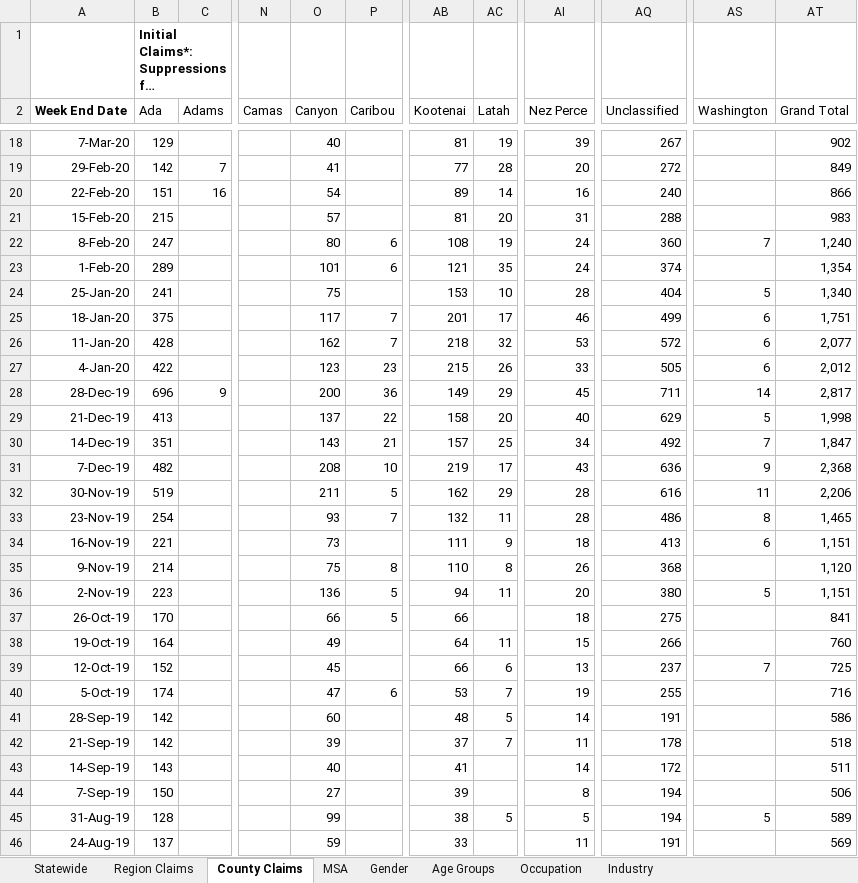
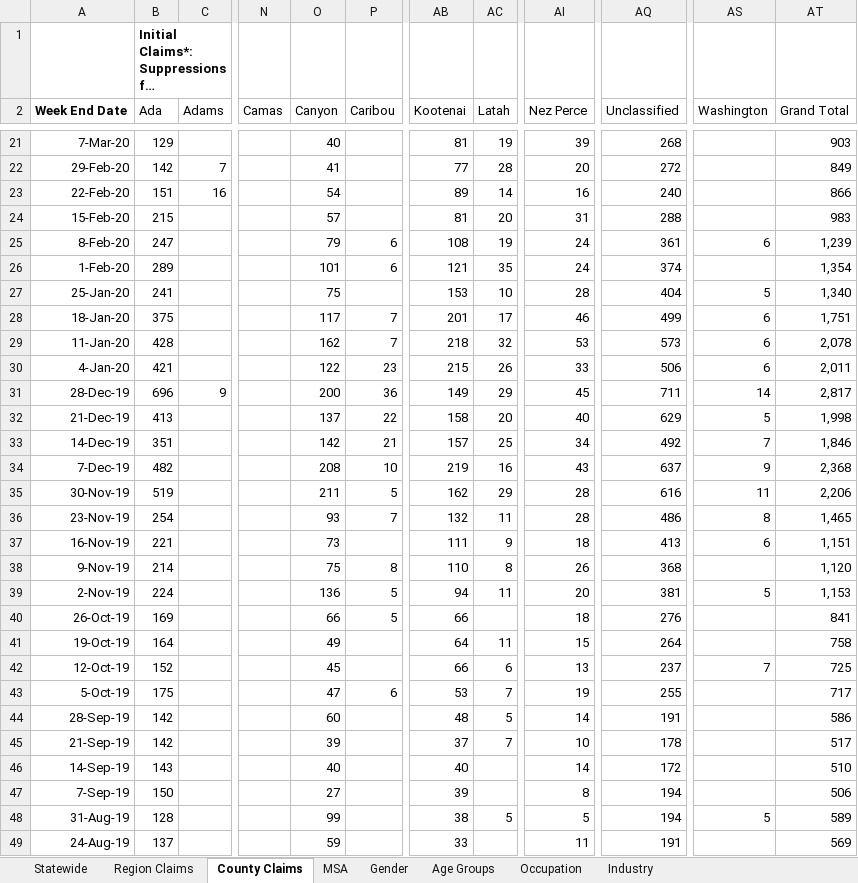
Before and after one commit to andyzwang/coronavirus-unemployment, an Excel workbook: initial_claims/ID/ID_data.xlsx, sheet County Claims, drawn as a sheet; only a part is shown, gaps mark what is left out; long unchanged cells end in …; values as stored, in another font and other column widths than the file's, no borders; addresses are those after the commit; the diff covers the shown part only; the diff names each change by its address in the sheet, - before the commit and + after, or states it on an @@ line.

```diff
--- a/initial_claims/ID/ID_data.xlsx (sheet County Claims)
+++ b/initial_claims/ID/ID_data.xlsx (sheet County Claims)
-AQ21 (Unclassified): 267
+AQ21 (Unclassified): 268
-AT21 (Grand Total): 902
+AT21 (Grand Total): 903
-O25 (Canyon): 80
+O25 (Canyon): 79
-AQ25 (Unclassified): 360
+AQ25 (Unclassified): 361
-AS25 (Washington): 7
+AS25 (Washington): 6
-AT25 (Grand Total): 1,240
+AT25 (Grand Total): 1,239
-AQ29 (Unclassified): 572
+AQ29 (Unclassified): 573
-AT29 (Grand Total): 2,077
+AT29 (Grand Total): 2,078
-B30 (Ada): 422
+B30 (Ada): 421
-O30 (Canyon): 123
+O30 (Canyon): 122
-AQ30 (Unclassified): 505
+AQ30 (Unclassified): 506
-AT30 (Grand Total): 2,012
+AT30 (Grand Total): 2,011
-O33 (Canyon): 143
+O33 (Canyon): 142
-AT33 (Grand Total): 1,847
+AT33 (Grand Total): 1,846
-AC34 (Latah): 17
+AC34 (Latah): 16
-AQ34 (Unclassified): 636
+AQ34 (Unclassified): 637
-B39 (Ada): 223
+B39 (Ada): 224
-AQ39 (Unclassified): 380
+AQ39 (Unclassified): 381
-AT39 (Grand Total): 1,151
+AT39 (Grand Total): 1,153
-B40 (Ada): 170
+B40 (Ada): 169
-AQ40 (Unclassified): 275
+AQ40 (Unclassified): 276
-AQ41 (Unclassified): 266
+AQ41 (Unclassified): 264
-AT41 (Grand Total): 760
+AT41 (Grand Total): 758
-B43 (Ada): 174
+B43 (Ada): 175
-AT43 (Grand Total): 716
+AT43 (Grand Total): 717
-AI45 (Nez Perce): 11
+AI45 (Nez Perce): 10
-AT45 (Grand Total): 518
+AT45 (Grand Total): 517
-AB46 (Kootenai): 41
+AB46 (Kootenai): 40
-AT46 (Grand Total): 511
+AT46 (Grand Total): 510
```
Also changed, not shown: 3 added rows and 192 edited cells elsewhere in this sheet, sheet Industry, sheet Occupation, sheet Age Groups, sheet Region Claims, sheet MSA, sheet Gender, 1 more sheet, 1 other file.
